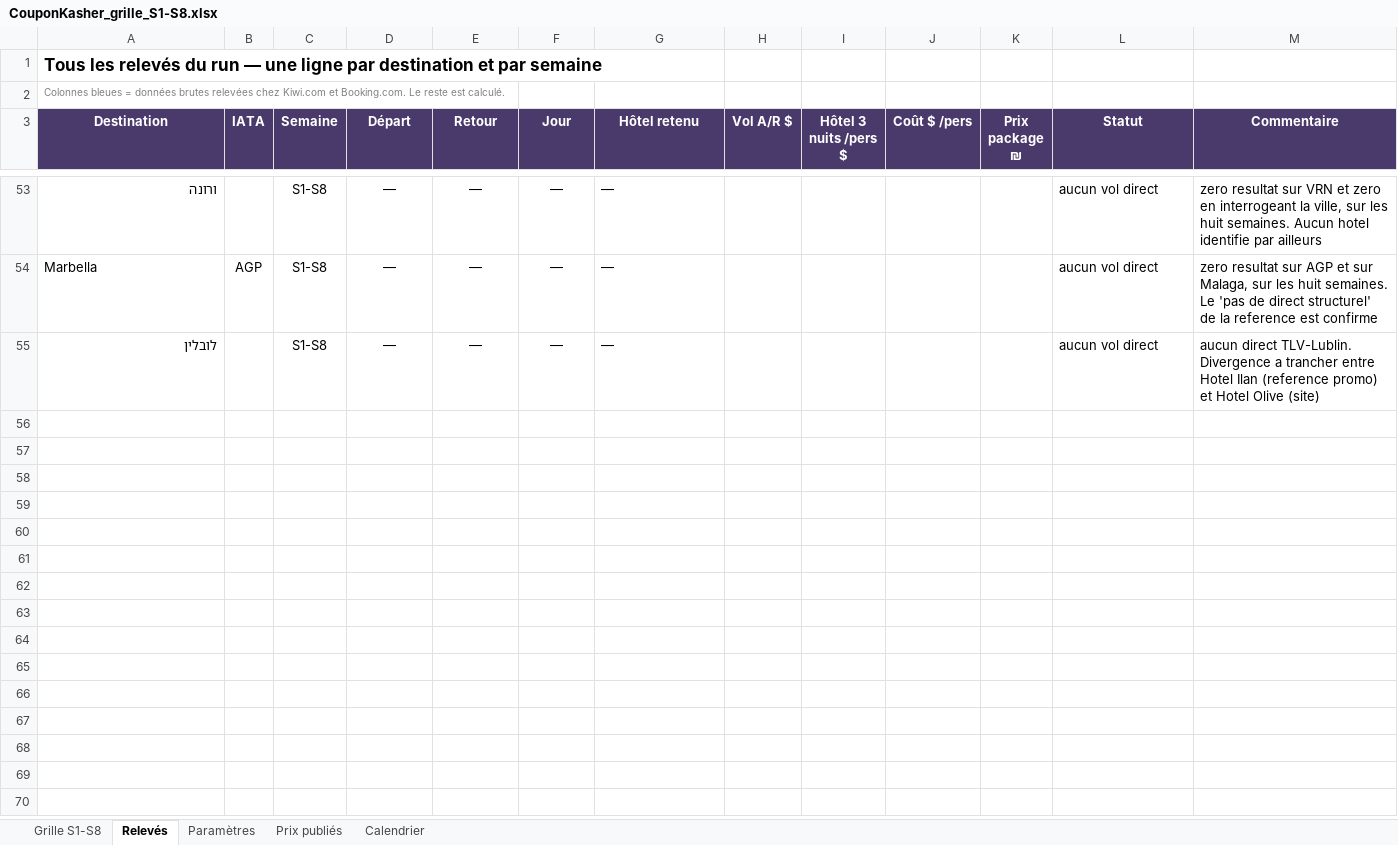
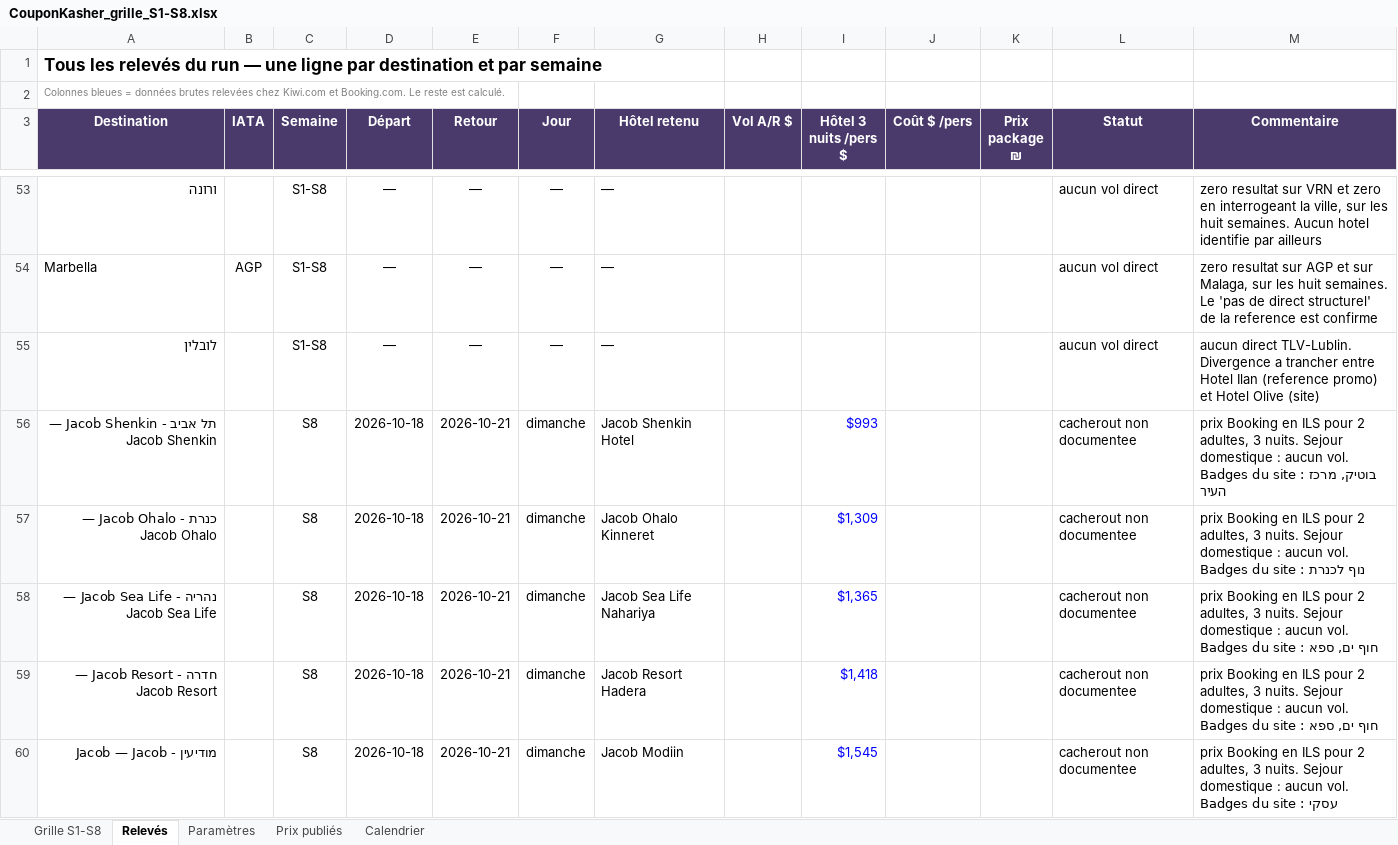
Before and after one commit to matapiero-design/COUPONKASHER---MONITORING, an Excel workbook: Data/CouponKasher_grille_S1-S8.xlsx, sheet Relevés, drawn as a sheet; only a part is shown, gaps mark what is left out; values as stored, in another font and other column widths than the file's, no borders; the diff covers the shown part only; the diff names each change by its address in the sheet, - before the commit and + after, or states it on an @@ line.

```diff
--- a/Data/CouponKasher_grille_S1-S8.xlsx (sheet Relevés)
+++ b/Data/CouponKasher_grille_S1-S8.xlsx (sheet Relevés)
+row 56: תל אביב - Jacob Shenkin — Jacob Shenkin |  | S8 | 2026-10-18 | 2026-10-21 | dimanche | Jacob Shenkin Hotel |  | $993 |  |  | cacherout non documentee | prix Booking en ILS pour 2 adultes, 3 nuits. Sejour domestique : aucun vol. Badges du site : בוטיק, מרכז העיר
+row 57: כנרת - Jacob Ohalo — Jacob Ohalo |  | S8 | 2026-10-18 | 2026-10-21 | dimanche | Jacob Ohalo Kinneret |  | $1,309 |  |  | cacherout non documentee | prix Booking en ILS pour 2 adultes, 3 nuits. Sejour domestique : aucun vol. Badges du site : נוף לכנרת
+row 58: נהריה - Jacob Sea Life — Jacob Sea Life |  | S8 | 2026-10-18 | 2026-10-21 | dimanche | Jacob Sea Life Nahariya |  | $1,365 |  |  | cacherout non documentee | prix Booking en ILS pour 2 adultes, 3 nuits. Sejour domestique : aucun vol. Badges du site : חוף ים, ספא
+row 59: חדרה - Jacob Resort — Jacob Resort |  | S8 | 2026-10-18 | 2026-10-21 | dimanche | Jacob Resort Hadera |  | $1,418 |  |  | cacherout non documentee | prix Booking en ILS pour 2 adultes, 3 nuits. Sejour domestique : aucun vol. Badges du site : חוף ים, ספא
+row 60: מודיעין - Jacob — Jacob |  | S8 | 2026-10-18 | 2026-10-21 | dimanche | Jacob Modiin |  | $1,545 |  |  | cacherout non documentee | prix Booking en ILS pour 2 adultes, 3 nuits. Sejour domestique : aucun vol. Badges du site : עסקי
```
Also changed, not shown: 5 added rows elsewhere in this sheet, sheet Grille S1-S8, 5 other files.
